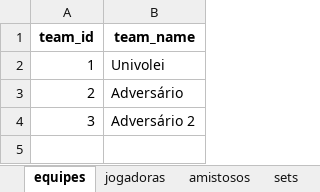
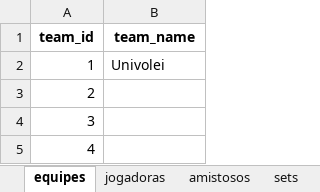
Before and after one commit to robersaun/univolei, an Excel workbook: volei_base_dados.xlsx, sheet equipes, drawn as a sheet; values as stored, in another font and other column widths than the file's, no borders; the diff names each change by its address in the sheet, - before the commit and + after, or states it on an @@ line.

```diff
--- a/volei_base_dados.xlsx (sheet equipes)
+++ b/volei_base_dados.xlsx (sheet equipes)
-B3 (team_name): Adversário
+B3 (team_name): (empty)
-B4 (team_name): Adversário 2
+B4 (team_name): (empty)
+row 5: 4
```
Also changed, not shown: sheet rallies, sheet sets, sheet amistosos, 9 other files.
